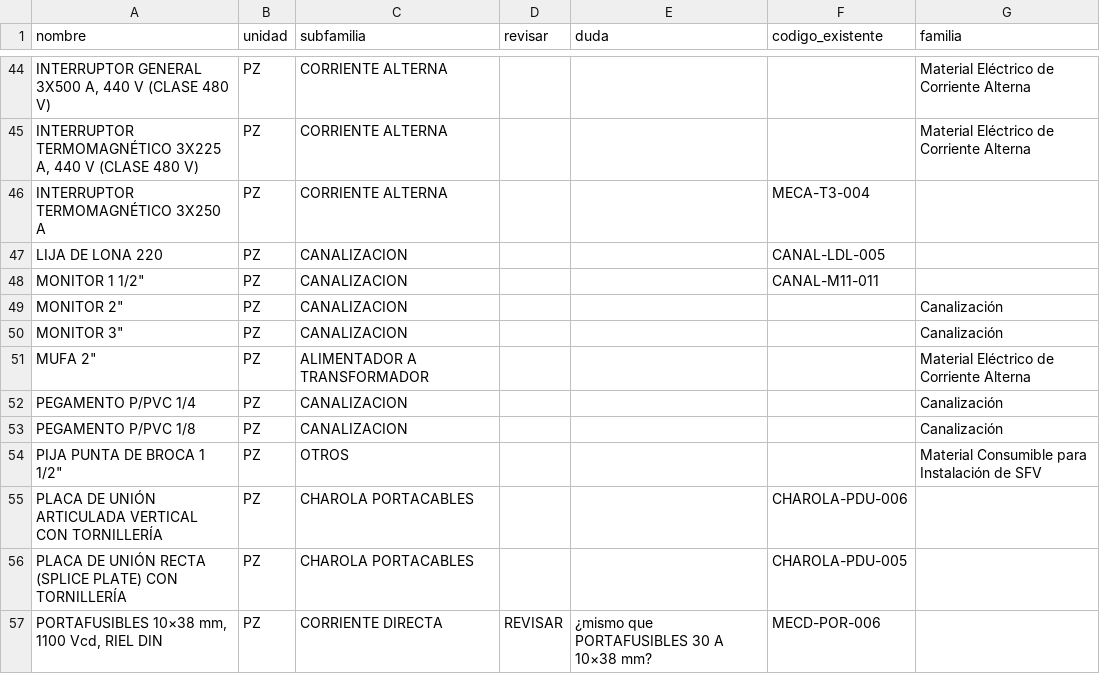
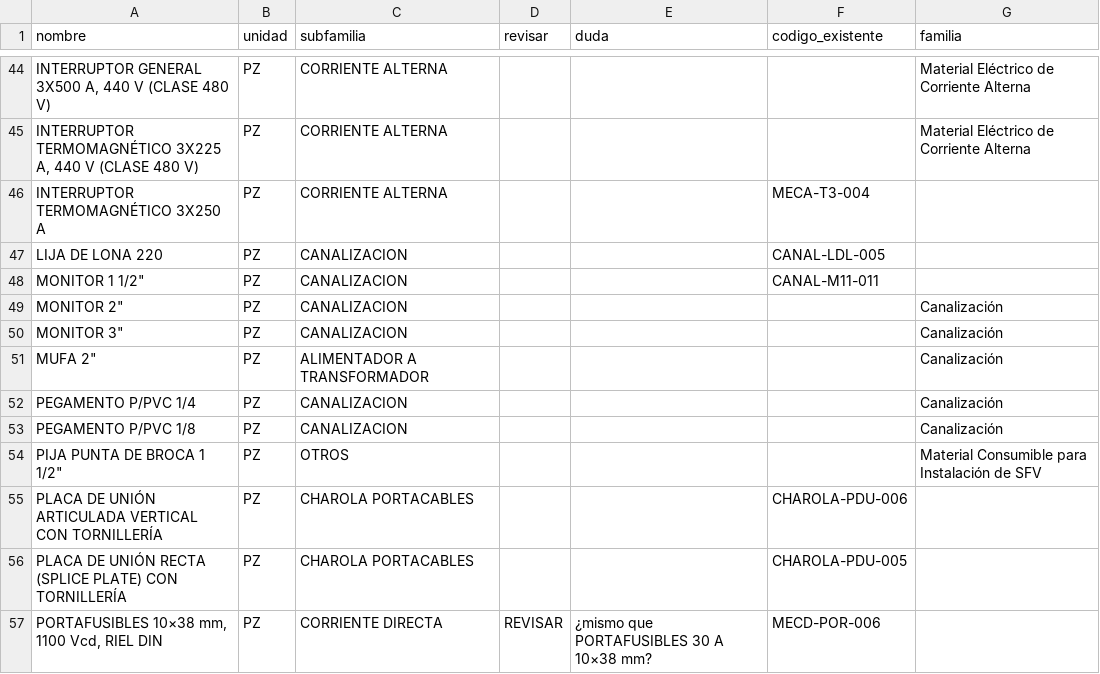
Before and after one commit to Humbertomoal/EvolveBA, a CSV file: scripts/datos/materiales_catalogo.csv, drawn as a sheet; only a part is shown, gaps mark what is left out.

```diff
--- a/scripts/datos/materiales_catalogo.csv
+++ b/scripts/datos/materiales_catalogo.csv
@@ -50,3 +50,3 @@ LIJA DE LONA 220,PZ,CANALIZACION,,,CANAL-LDL-005,
 "MONITOR 3""",PZ,CANALIZACION,,,,Canalización
-"MUFA 2""",PZ,ALIMENTADOR A TRANSFORMADOR,,,,Material Eléctrico de Corriente Alterna
+"MUFA 2""",PZ,ALIMENTADOR A TRANSFORMADOR,,,,Canalización
 PEGAMENTO P/PVC 1/4,PZ,CANALIZACION,,,,Canalización
```
